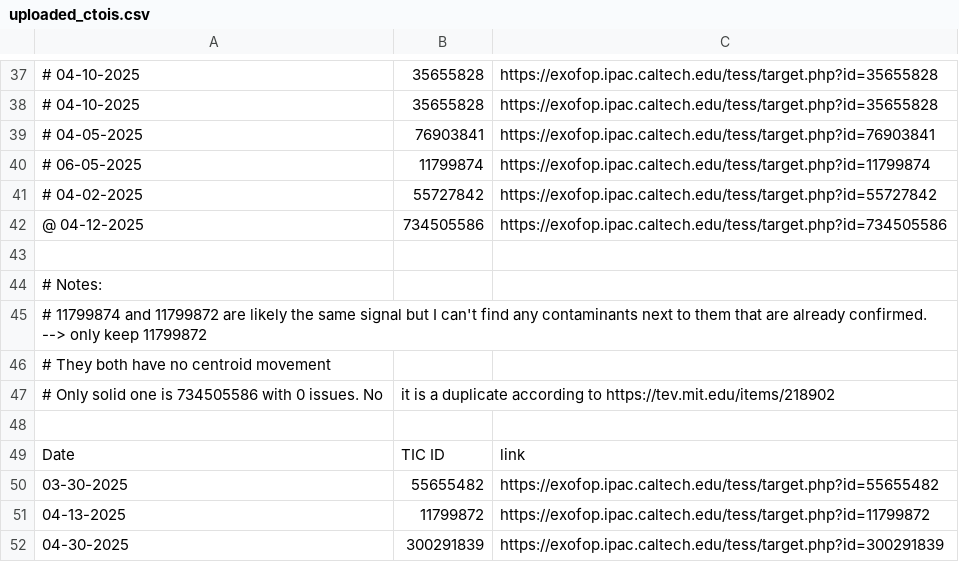
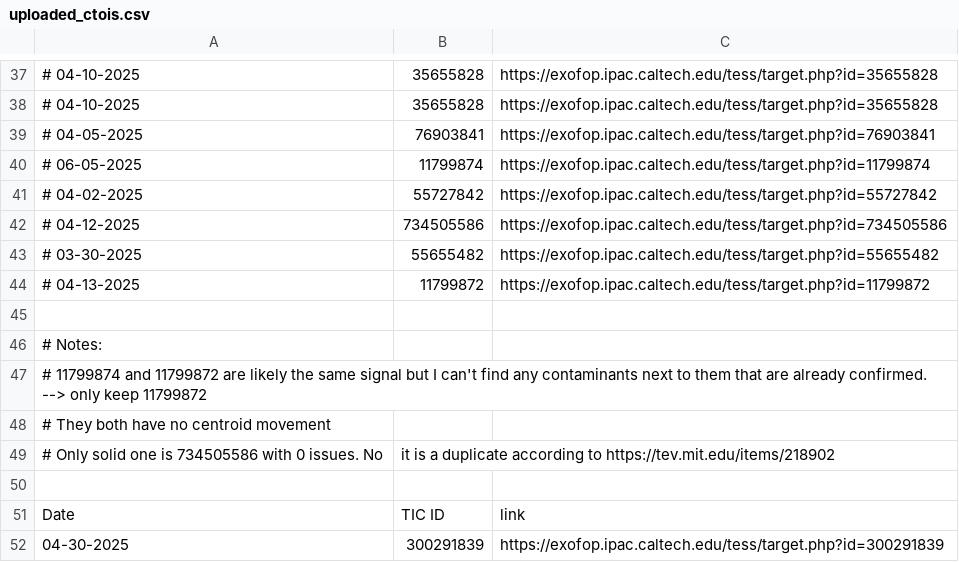
Before and after one commit to kzhu2099/Exoplanets, a CSV file: CTOI Creation/uploaded_ctois.csv, drawn as a sheet; only a part is shown, gaps mark what is left out.

```diff
--- a/CTOI Creation/uploaded_ctois.csv
+++ b/CTOI Creation/uploaded_ctois.csv
@@ -41,3 +41,5 @@
 # 04-02-2025,55727842,https://exofop.ipac.caltech.edu/tess/target.php?id=55727842
-@ 04-12-2025,734505586,https://exofop.ipac.caltech.edu/tess/target.php?id=734505586
+# 04-12-2025,734505586,https://exofop.ipac.caltech.edu/tess/target.php?id=734505586
+# 03-30-2025,55655482,https://exofop.ipac.caltech.edu/tess/target.php?id=55655482
+# 04-13-2025,11799872,https://exofop.ipac.caltech.edu/tess/target.php?id=11799872
 
@@ -49,4 +51,2 @@
 Date,TIC ID,link
-03-30-2025,55655482,https://exofop.ipac.caltech.edu/tess/target.php?id=55655482
-04-13-2025,11799872,https://exofop.ipac.caltech.edu/tess/target.php?id=11799872
 04-30-2025,300291839,https://exofop.ipac.caltech.edu/tess/target.php?id=300291839
```
Also changed, not shown: CTOI Creation/Results/ctois.csv, 8 other files.
